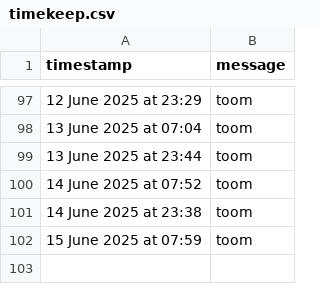
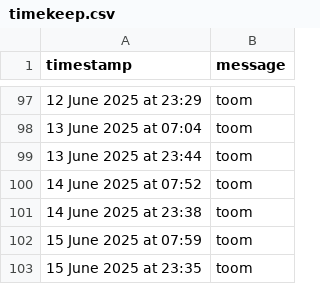
Before and after one commit to tmorg46/tmorg46.github.io, a CSV file: timekeep.csv, drawn as a sheet; only a part is shown, gaps mark what is left out.

Commit message:
Append SMS message: 15 June 2025 at 23:35

```diff
--- a/timekeep.csv
+++ b/timekeep.csv
@@ -102 +102,2 @@ timestamp,message
 15 June 2025 at 07:59,"toom"
+15 June 2025 at 23:35,"toom"
```
